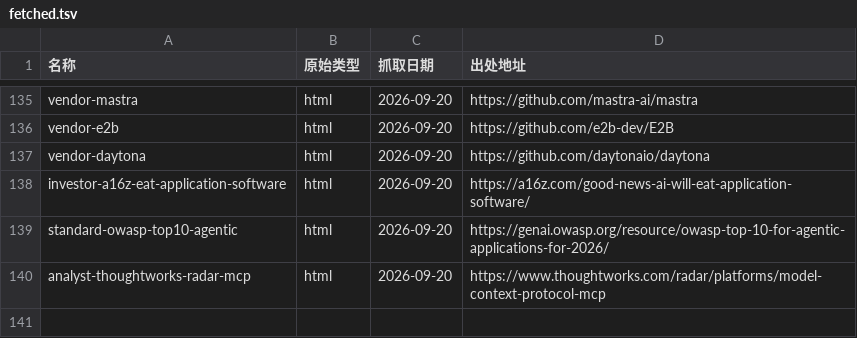
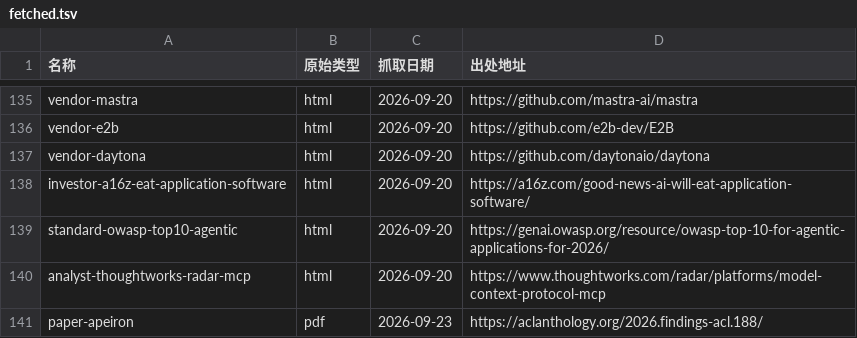
Before and after one commit to nesnilnehc/ai-era-software, a TSV file: meta/fetched.tsv, drawn as a sheet; only a part is shown, gaps mark what is left out.

Commit message:
feat(catalog): add evidence-based summaries and admission criteria
Add neutral summaries and inclusion rationales to catalog entries, document explicit admission gates, and keep unresolved discoveries in a candidate list. Update the generated index, README, fetch schema, and daily Codex collection guidance to reflect the new fields and review process.

```diff
--- a/meta/fetched.tsv
+++ b/meta/fetched.tsv
@@ -140 +140,2 @@ standard-owasp-top10-agentic	html	2026-09-20	https://genai.owasp.org/resource/ow
 analyst-thoughtworks-radar-mcp	html	2026-09-20	https://www.thoughtworks.com/radar/platforms/model-context-protocol-mcp
+paper-apeiron	pdf	2026-09-23	https://aclanthology.org/2026.findings-acl.188/
```
Also changed, not shown: 10 other files.
